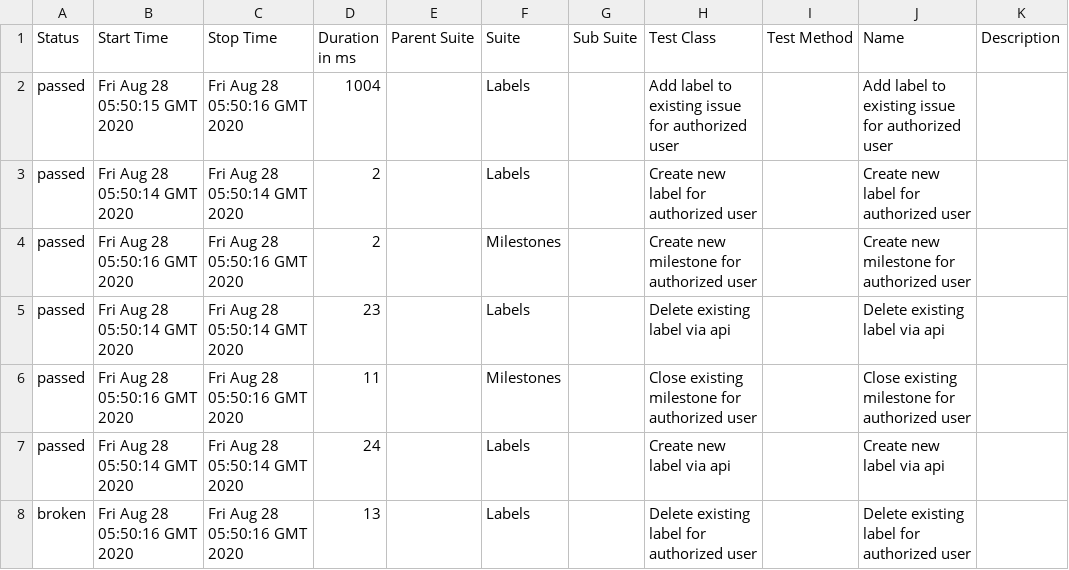
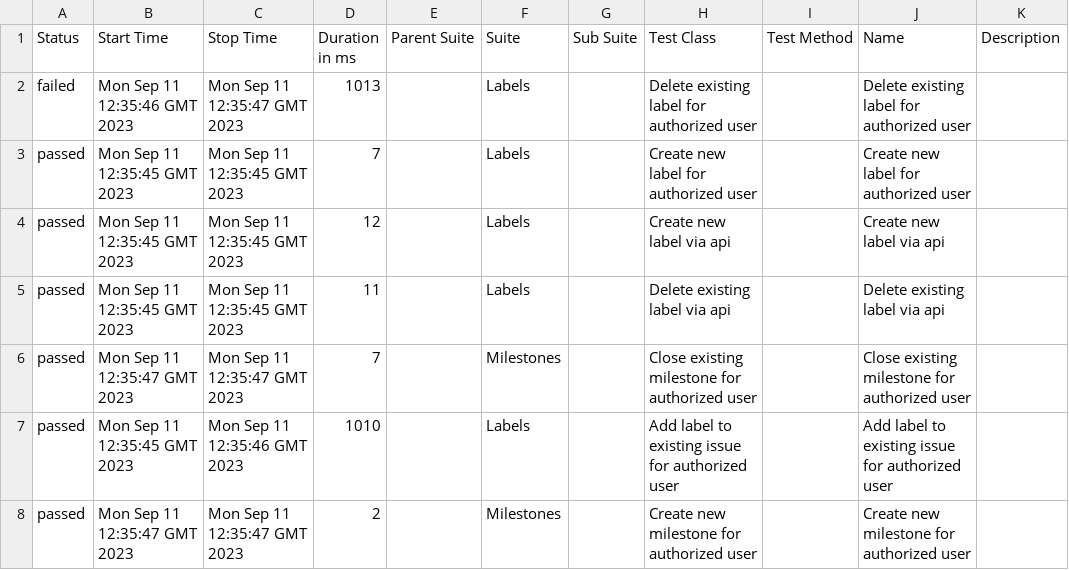
Before and after one commit to allure-examples/cucumberjvm-junit4-gradle, a CSV file: 1/data/suites.csv, drawn as a sheet.

```diff
--- a/1/data/suites.csv
+++ b/1/data/suites.csv
@@ -1,8 +1,8 @@
 "Status","Start Time","Stop Time","Duration in ms","Parent Suite","Suite","Sub Suite","Test Class","Test Method","Name","Description"
-"passed","Fri Aug 28 05:50:15 GMT 2020","Fri Aug 28 05:50:16 GMT 2020","1004","","Labels","","Add label to existing issue for authorized user","","Add label to existing issue for authorized user",""
-"passed","Fri Aug 28 05:50:14 GMT 2020","Fri Aug 28 05:50:14 GMT 2020","2","","Labels","","Create new label for authorized user","","Create new label for authorized user",""
-"passed","Fri Aug 28 05:50:16 GMT 2020","Fri Aug 28 05:50:16 GMT 2020","2","","Milestones","","Create new milestone for authorized user","","Create new milestone for authorized user",""
-"passed","Fri Aug 28 05:50:14 GMT 2020","Fri Aug 28 05:50:14 GMT 2020","23","","Labels","","Delete existing label via api","","Delete existing label via api",""
-"passed","Fri Aug 28 05:50:16 GMT 2020","Fri Aug 28 05:50:16 GMT 2020","11","","Milestones","","Close existing milestone for authorized user","","Close existing milestone for authorized user",""
-"passed","Fri Aug 28 05:50:14 GMT 2020","Fri Aug 28 05:50:14 GMT 2020","24","","Labels","","Create new label via api","","Create new label via api",""
-"broken","Fri Aug 28 05:50:16 GMT 2020","Fri Aug 28 05:50:16 GMT 2020","13","","Labels","","Delete existing label for authorized user","","Delete existing label for authorized user",""
+"failed","Mon Sep 11 12:35:46 GMT 2023","Mon Sep 11 12:35:47 GMT 2023","1013","","Labels","","Delete existing label for authorized user","","Delete existing label for authorized user",""
+"passed","Mon Sep 11 12:35:45 GMT 2023","Mon Sep 11 12:35:45 GMT 2023","7","","Labels","","Create new label for authorized user","","Create new label for authorized user",""
+"passed","Mon Sep 11 12:35:45 GMT 2023","Mon Sep 11 12:35:45 GMT 2023","12","","Labels","","Create new label via api","","Create new label via api",""
+"passed","Mon Sep 11 12:35:45 GMT 2023","Mon Sep 11 12:35:45 GMT 2023","11","","Labels","","Delete existing label via api","","Delete existing label via api",""
+"passed","Mon Sep 11 12:35:47 GMT 2023","Mon Sep 11 12:35:47 GMT 2023","7","","Milestones","","Close existing milestone for authorized user","","Close existing milestone for authorized user",""
+"passed","Mon Sep 11 12:35:45 GMT 2023","Mon Sep 11 12:35:46 GMT 2023","1010","","Labels","","Add label to existing issue for authorized user","","Add label to existing issue for authorized user",""
+"passed","Mon Sep 11 12:35:47 GMT 2023","Mon Sep 11 12:35:47 GMT 2023","2","","Milestones","","Create new milestone for authorized user","","Create new milestone for authorized user",""
```
Also changed, not shown: 1/data/behaviors.csv, 48 other files.
